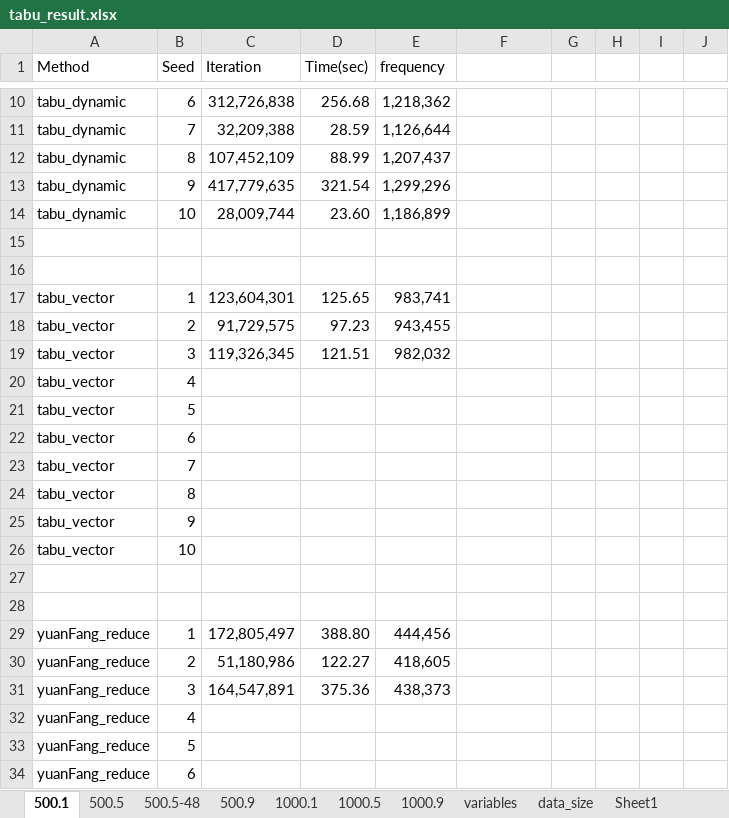
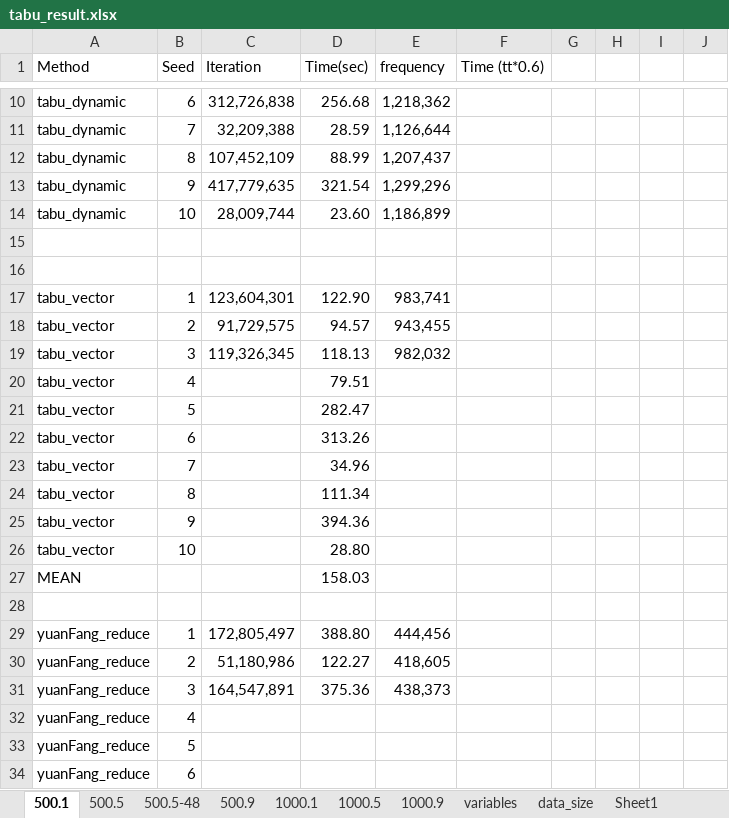
Before and after one commit to ssfc/npbenchmark, an Excel workbook: npbenchmark-main/tabucol_vector/tabu_result.xlsx, sheet 500.1, drawn as a sheet; only a part is shown, gaps mark what is left out; values as stored, in another font and other column widths than the file's, no borders; the diff names each change by its address in the sheet, - before the commit and + after, or states it on an @@ line.

```diff
--- a/npbenchmark-main/tabucol_vector/tabu_result.xlsx (sheet 500.1)
+++ b/npbenchmark-main/tabucol_vector/tabu_result.xlsx (sheet 500.1)
-F1: (empty)
+F1: Time (tt*0.6)
-D17 (Time(sec)): 125.65
+D17 (Time(sec)): 122.90
-D18 (Time(sec)): 97.23
+D18 (Time(sec)): 94.57
-D19 (Time(sec)): 121.51
+D19 (Time(sec)): 118.13
-D20 (Time(sec)): (empty)
+D20 (Time(sec)): 79.51
-D21 (Time(sec)): (empty)
+D21 (Time(sec)): 282.47
-D22 (Time(sec)): (empty)
+D22 (Time(sec)): 313.26
-D23 (Time(sec)): (empty)
+D23 (Time(sec)): 34.96
-D24 (Time(sec)): (empty)
+D24 (Time(sec)): 111.34
-D25 (Time(sec)): (empty)
+D25 (Time(sec)): 394.36
-D26 (Time(sec)): (empty)
+D26 (Time(sec)): 28.80
-row 27: (empty)
+row 27: MEAN |  |  | 158.03
```
Also changed, not shown: 2 other files.
